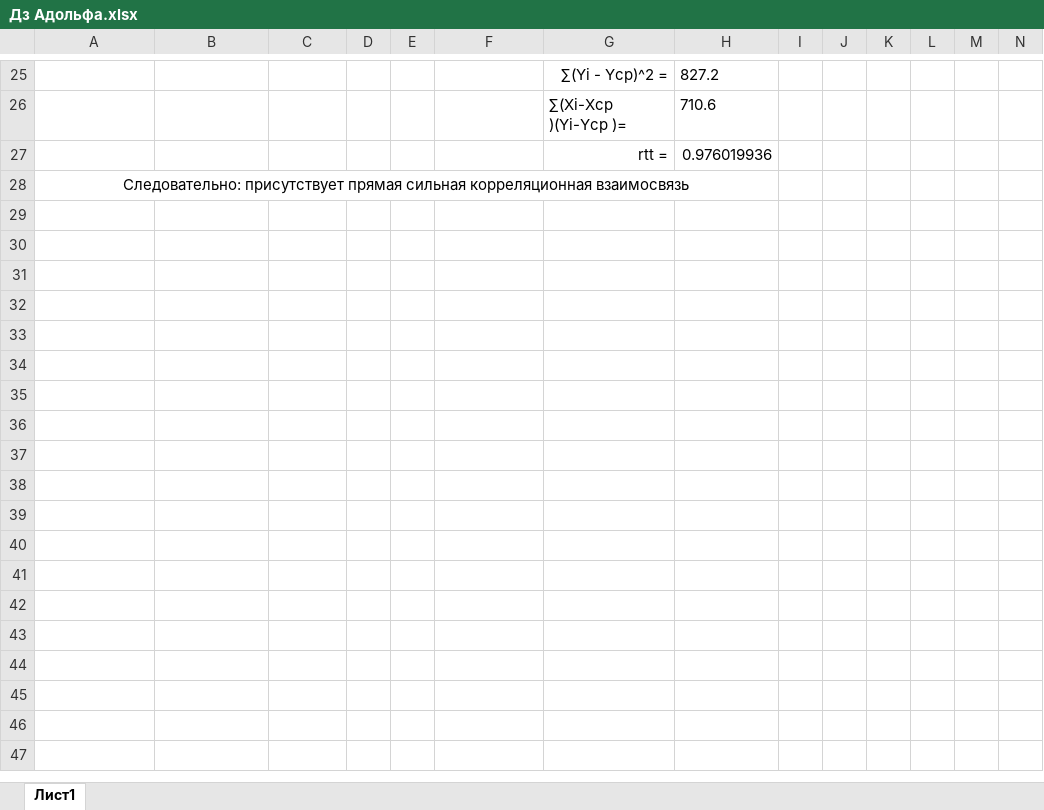
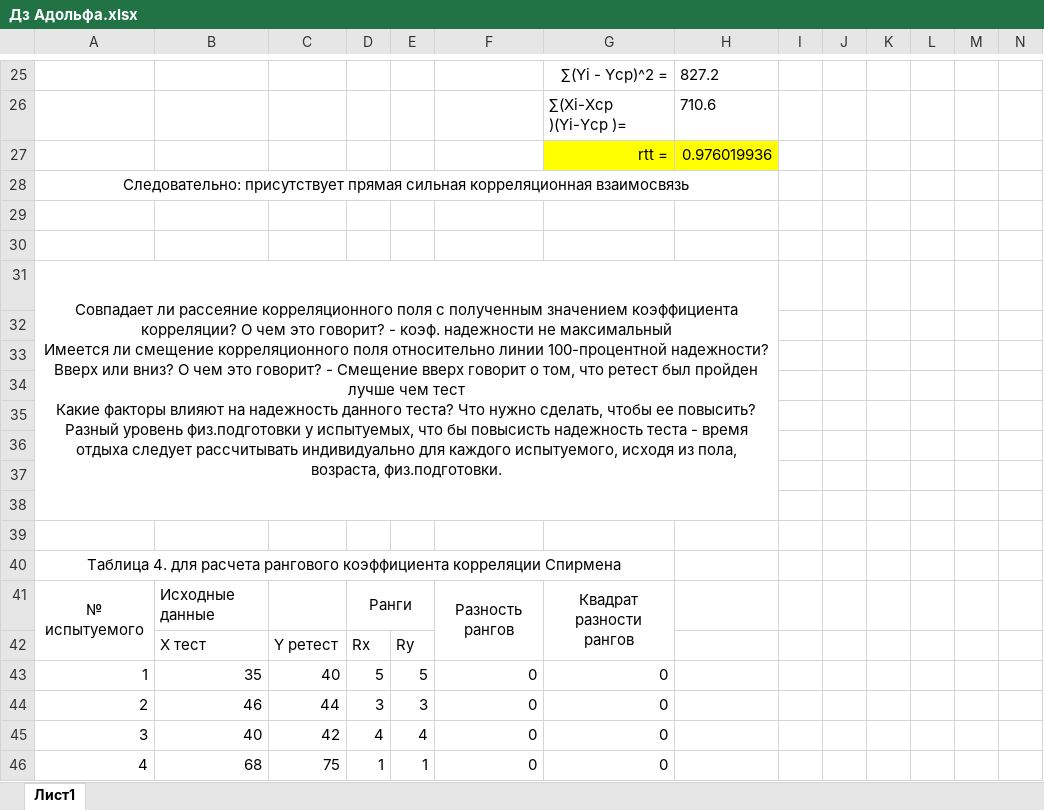
Before and after one commit to EugenySobyanin/Repository_1, an Excel workbook: Другое/Дз Адольфа.xlsx, sheet Лист1, drawn as a sheet; only a part is shown, gaps mark what is left out; values as stored, in another font and other column widths than the file's, no borders; charts and pictures not drawn; rows hold the shown columns only; ↵ is a line break in a cell; the diff covers the shown part only; the diff names each change by its address in the sheet, - before the commit and + after, or states it on an @@ line.

```diff
--- a/Другое/Дз Адольфа.xlsx (sheet Лист1)
+++ b/Другое/Дз Адольфа.xlsx (sheet Лист1)
-G27:H27 fill: none
+G27:H27 fill: #FFFF00
+row 29: (empty)
+row 30: (empty)
+row 31: Совпадает ли рассеяние корреляционного поля с полученным значением коэффициента корреляции? О чем это говорит? - коэф. надежности не максимальный ↵ Имеется ли смещение корреляционного поля относительно линии 100-процентной надежности? Вверх или вниз? О чем это говорит? - Смещение вверх говорит о том, что ретест был пройден лучше чем тест ↵ Какие факторы влияют на надежность данного теста? Что нужно сделать, чтобы ее повысить? Разный уровень физ.подготовки у испытуемых, что бы повысисть надежность теста - время отдыха следует рассчитывать индивидуально для каждого испытуемого, исходя из пола, возраста, физ.подготовки.
+row 32: (empty)
+row 33: (empty)
+row 34: (empty)
+row 35: (empty)
+row 36: (empty)
+row 37: (empty)
+row 38: (empty)
+row 39: (empty)
+row 40: Таблица 4. для расчета рангового коэффициента корреляции Спирмена
+row 41: № испытуемого | Исходные данные |  | Ранги |  | Разность рангов | Квадрат разности рангов
+row 42:  | X тест | Y ретест | Rx | Ry
+row 43: 1 | 35 | 40 | 5 | 5 | 0 | 0
+row 44: 2 | 46 | 44 | 3 | 3 | 0 | 0
+row 45: 3 | 40 | 42 | 4 | 4 | 0 | 0
+row 46: 4 | 68 | 75 | 1 | 1 | 0 | 0
```
Also changed, not shown: 16 added rows, 2 removed rows, 9 edited cells and merged cells elsewhere in this sheet, charts or pictures, Другое/Доходы - Расходы (vol.2).xlsx, 7 other files.
